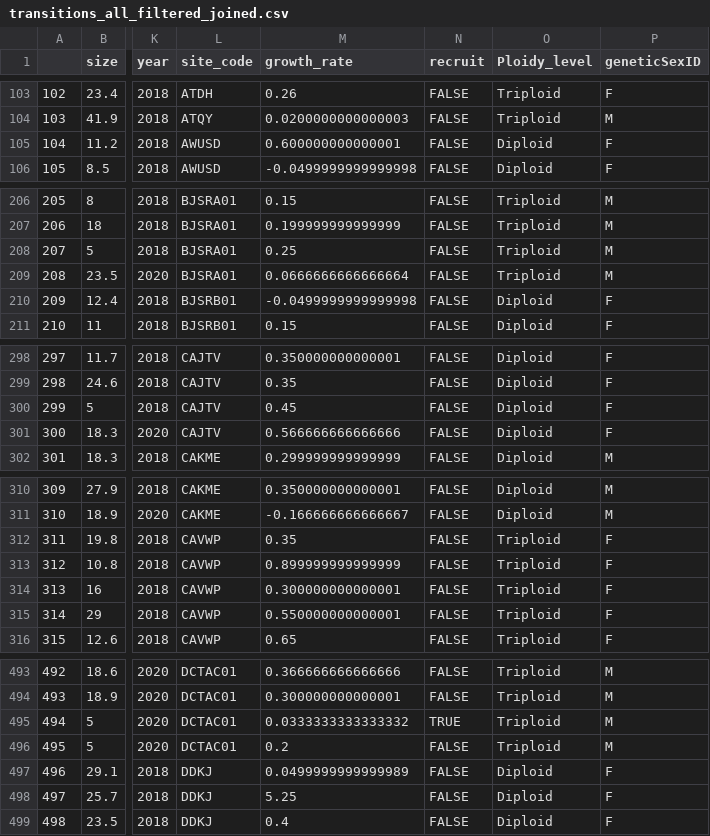
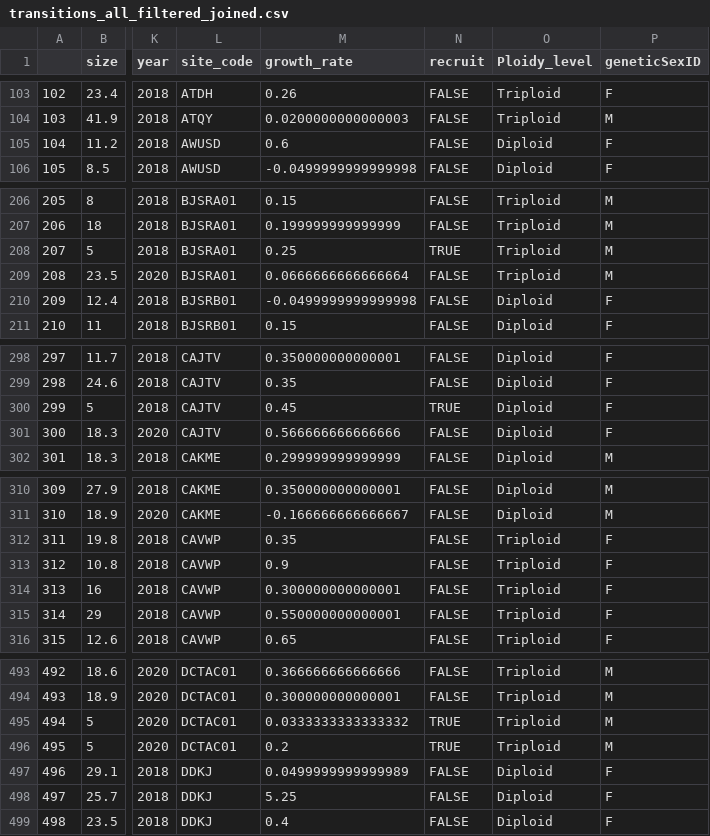
Before and after one commit to bblonder/aspen_colorado_population_dynamics, a CSV file: output_data/transitions_all_filtered_joined.csv, drawn as a sheet; only a part is shown, gaps mark what is left out; the diff covers the shown part only; the diff names each change by its address in the sheet, - before the commit and + after, or states it on an @@ line.

```diff
--- a/output_data/transitions_all_filtered_joined.csv
+++ b/output_data/transitions_all_filtered_joined.csv
-M105 (growth_rate): 0.600000000000001
+M105 (growth_rate): 0.6
-N208 (recruit): FALSE
+N208 (recruit): TRUE
-N300 (recruit): FALSE
+N300 (recruit): TRUE
-M313 (growth_rate): 0.899999999999999
+M313 (growth_rate): 0.9
-N496 (recruit): FALSE
+N496 (recruit): TRUE
```
Also changed, not shown: 46 edited cells elsewhere in this file, 43 other files.
